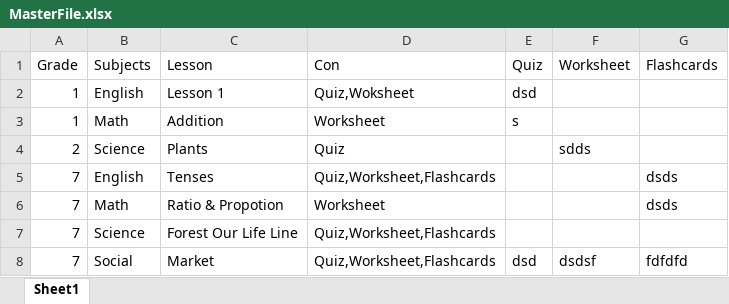
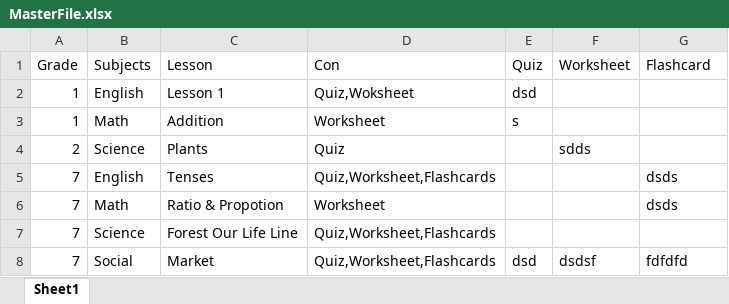
Before and after one commit to Vaishnnavi23/laddrezz, an Excel workbook: MasterFile.xlsx, sheet Sheet1, drawn as a sheet; values as stored, in another font and other column widths than the file's, no borders; the diff names each change by its address in the sheet, - before the commit and + after, or states it on an @@ line.

Commit message:
Add files via upload

```diff
--- a/MasterFile.xlsx (sheet Sheet1)
+++ b/MasterFile.xlsx (sheet Sheet1)
-G1: Flashcards
+G1: Flashcard
```
